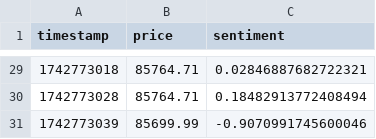
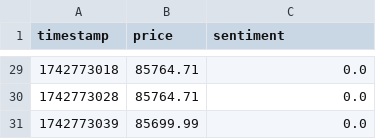
Before and after one commit to Sairam0503/crypto-sentiment-dashboard, a CSV file: bitcoin_prices_with_sentiment.csv, drawn as a sheet; only a part is shown, gaps mark what is left out; the diff covers the shown part only.

Commit message:
Added scrape_reddit_sentiment.py to collect real sentiment data

```diff
--- a/bitcoin_prices_with_sentiment.csv
+++ b/bitcoin_prices_with_sentiment.csv
@@ -29,3 +29,3 @@ timestamp,price,sentiment
-1742773018,85764.71,0.02846887682722321
-1742773028,85764.71,0.18482913772408494
-1742773039,85699.99,-0.9070991745600046
+1742773018,85764.71,0.0
+1742773028,85764.71,0.0
+1742773039,85699.99,0.0
```
Also changed, not shown: 27 edited cells elsewhere in this file, 3 other files.
